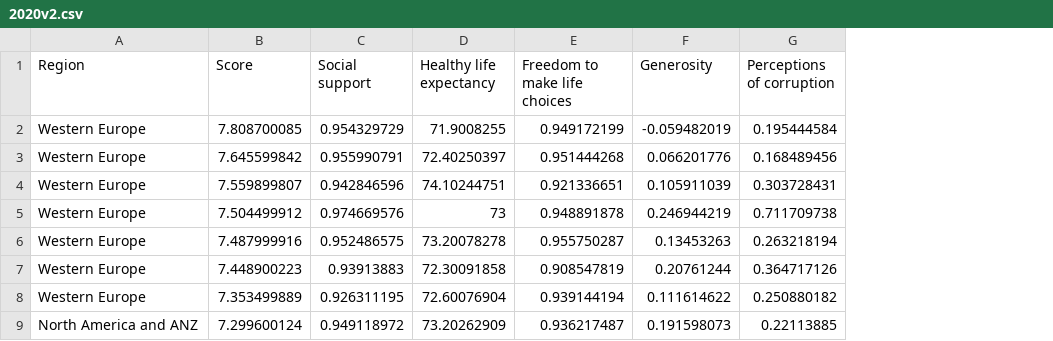
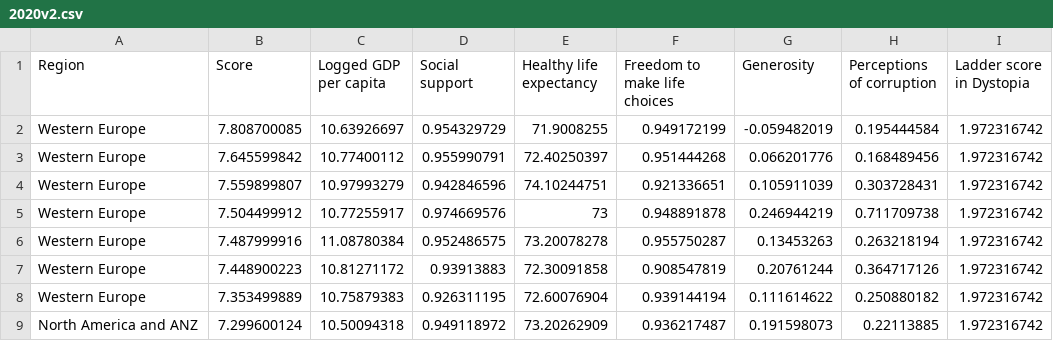
Before and after one commit to DS4200-Fall21-Sec02/project-happiness-gc-as-di-ea-mz, a CSV file: data/2020v2.csv, drawn as a sheet; only a part is shown; the diff names each change by its address in the sheet, - before the commit and + after, or states it on an @@ line.

Commit message:
Update 2020v2.csv

```diff
--- a/data/2020v2.csv
+++ b/data/2020v2.csv
+column C (Logged GDP per capita), rows 2-9: 10.63926697 | 10.77400112 | 10.97993279 | 10.77255917 | 11.08780384 | 10.81271172 | 10.75879383 | 10.50094318
+column I (Ladder score in Dystopia), rows 2-9: all 1.972316742
```
